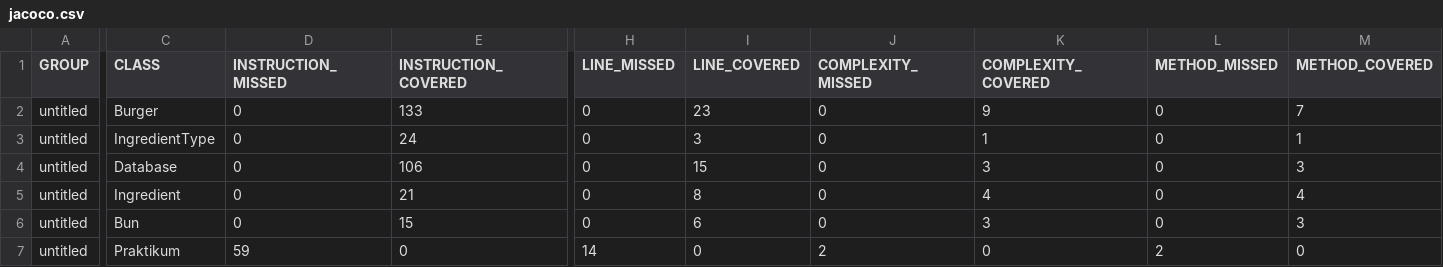
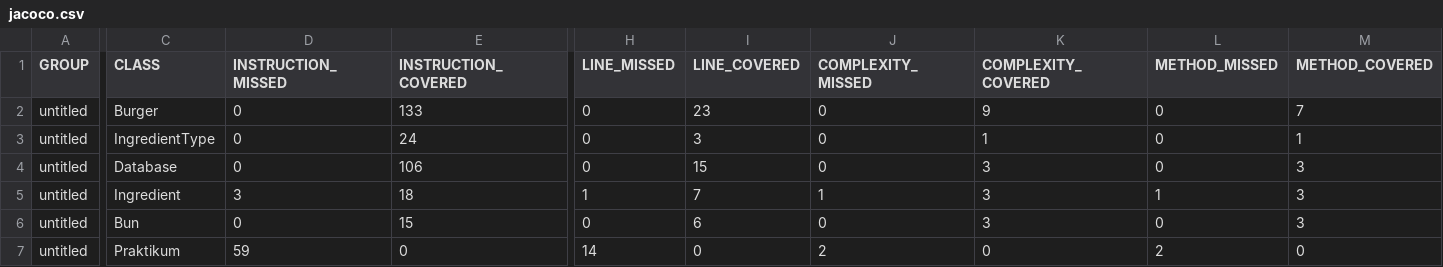
Before and after one commit to eandreyiphone-del/Diplom_1, a CSV file: target/site/jacoco/jacoco.csv, drawn as a sheet; only a part is shown, gaps mark what is left out; the diff names each change by its address in the sheet, - before the commit and + after, or states it on an @@ line.

Commit message:
add jacoco report

```diff
--- a/target/site/jacoco/jacoco.csv
+++ b/target/site/jacoco/jacoco.csv
-D5 (INSTRUCTION_MISSED): 0
+D5 (INSTRUCTION_MISSED): 3
-E5 (INSTRUCTION_COVERED): 21
+E5 (INSTRUCTION_COVERED): 18
-H5 (LINE_MISSED): 0
+H5 (LINE_MISSED): 1
-I5 (LINE_COVERED): 8
+I5 (LINE_COVERED): 7
-J5 (COMPLEXITY_MISSED): 0
+J5 (COMPLEXITY_MISSED): 1
-K5 (COMPLEXITY_COVERED): 4
+K5 (COMPLEXITY_COVERED): 3
-L5 (METHOD_MISSED): 0
+L5 (METHOD_MISSED): 1
-M5 (METHOD_COVERED): 4
+M5 (METHOD_COVERED): 3
```
Also changed, not shown: 7 other files.
